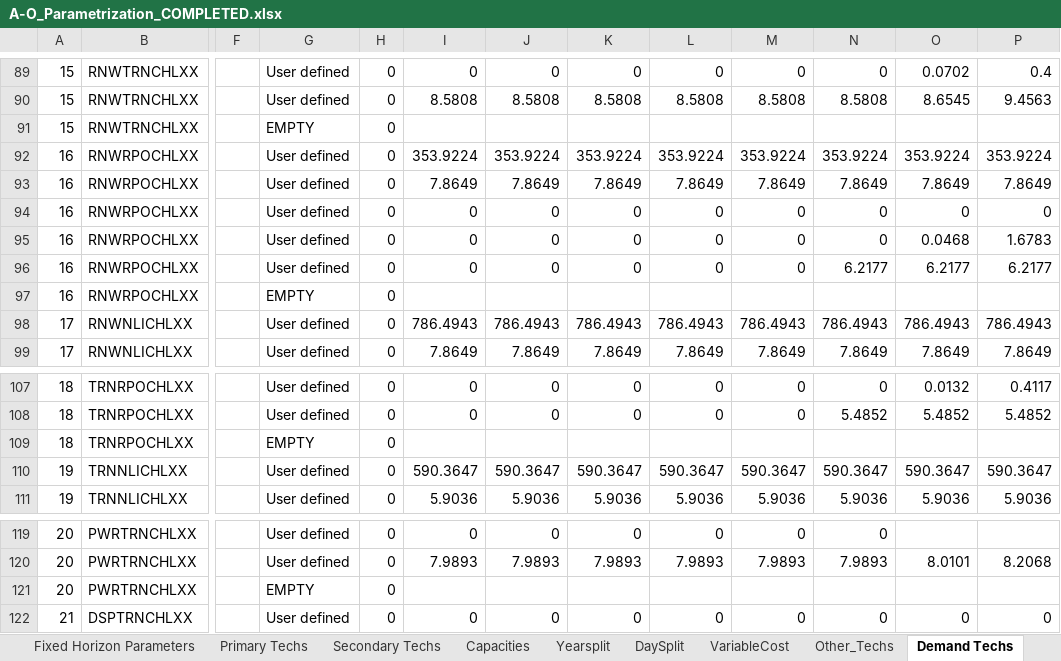
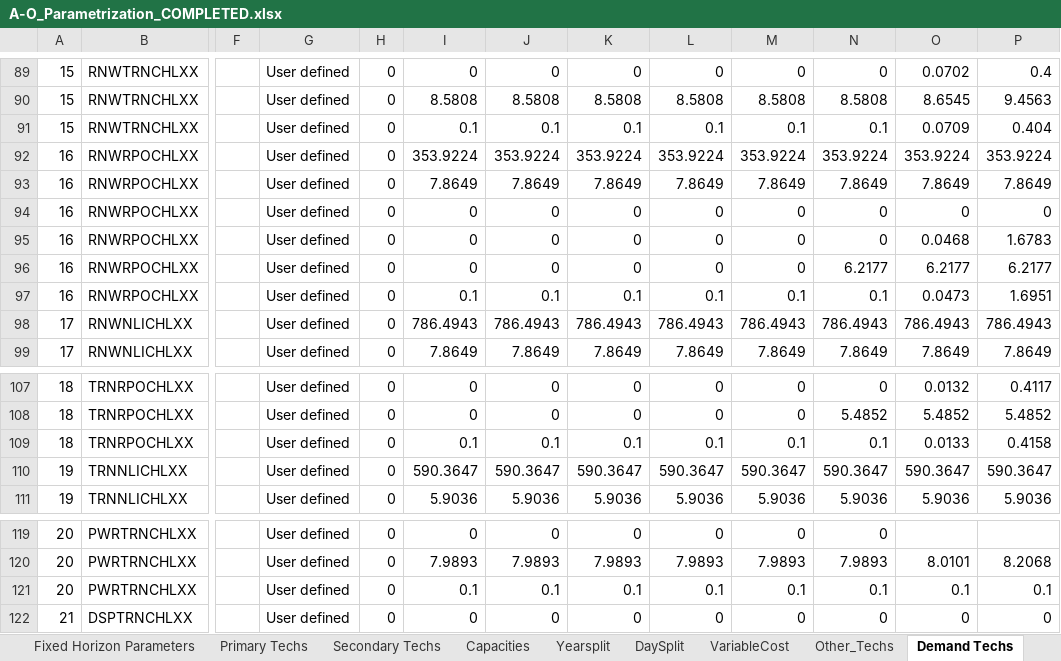
Before and after one commit to Climate-Lead-Group/relac_tx, an Excel workbook: t1_confection/A1_Outputs/A1_Outputs_BAU/A-O_Parametrization_COMPLETED.xlsx, sheet Demand Techs, drawn as a sheet; only a part is shown, gaps mark what is left out; values as stored, in another font and other column widths than the file's, no borders; the diff covers the shown part only; the diff names each change by its address in the sheet, - before the commit and + after, or states it on an @@ line.

```diff
--- a/t1_confection/A1_Outputs/A1_Outputs_BAU/A-O_Parametrization_COMPLETED.xlsx (sheet Demand Techs)
+++ b/t1_confection/A1_Outputs/A1_Outputs_BAU/A-O_Parametrization_COMPLETED.xlsx (sheet Demand Techs)
-G91: EMPTY
+G91: User defined
-I91: (empty)
+I91: 0.1
-J91: (empty)
+J91: 0.1
-K91: (empty)
+K91: 0.1
-L91: (empty)
+L91: 0.1
-M91: (empty)
+M91: 0.1
-N91: (empty)
+N91: 0.1
-O91: (empty)
+O91: 0.0709
-P91: (empty)
+P91: 0.404
-G97: EMPTY
+G97: User defined
-I97: (empty)
+I97: 0.1
-J97: (empty)
+J97: 0.1
-K97: (empty)
+K97: 0.1
-L97: (empty)
+L97: 0.1
-M97: (empty)
+M97: 0.1
-N97: (empty)
+N97: 0.1
-O97: (empty)
+O97: 0.0473
-P97: (empty)
+P97: 1.6951
-G109: EMPTY
+G109: User defined
-I109: (empty)
+I109: 0.1
-J109: (empty)
+J109: 0.1
-K109: (empty)
+K109: 0.1
-L109: (empty)
+L109: 0.1
-M109: (empty)
+M109: 0.1
-N109: (empty)
+N109: 0.1
-O109: (empty)
+O109: 0.0133
-P109: (empty)
+P109: 0.4158
-G121: EMPTY
+G121: User defined
-I121: (empty)
+I121: 0.1
-J121: (empty)
+J121: 0.1
-K121: (empty)
+K121: 0.1
-L121: (empty)
+L121: 0.1
-M121: (empty)
+M121: 0.1
-N121: (empty)
+N121: 0.1
-O121: (empty)
+O121: 0.1
-P121: (empty)
+P121: 0.1
```
Also changed, not shown: 369 edited cells elsewhere in this sheet, t1_confection/A1_Outputs/A1_Outputs_BAU/A-O_Demand_COMPLETED.xlsx, t1_confection/A1_Outputs/A1_Outputs_BAU/A-O_Parametrization_Natural_COMPLETED.xlsx, 17 other files.
